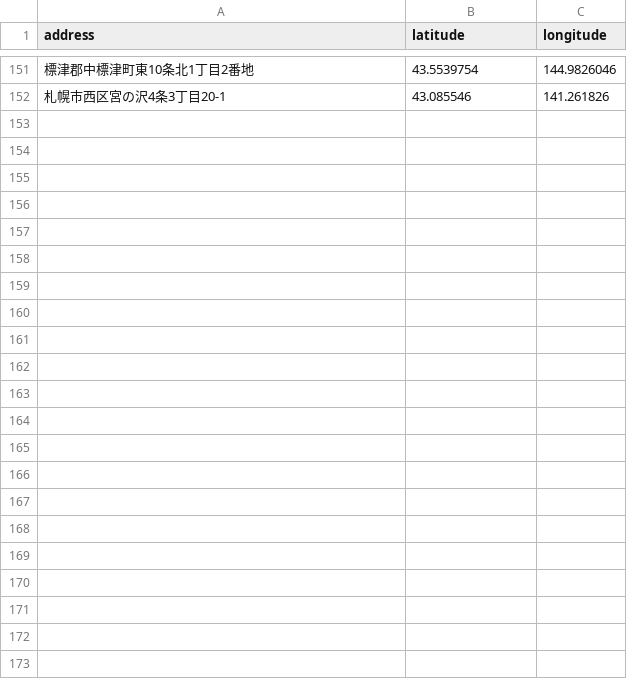
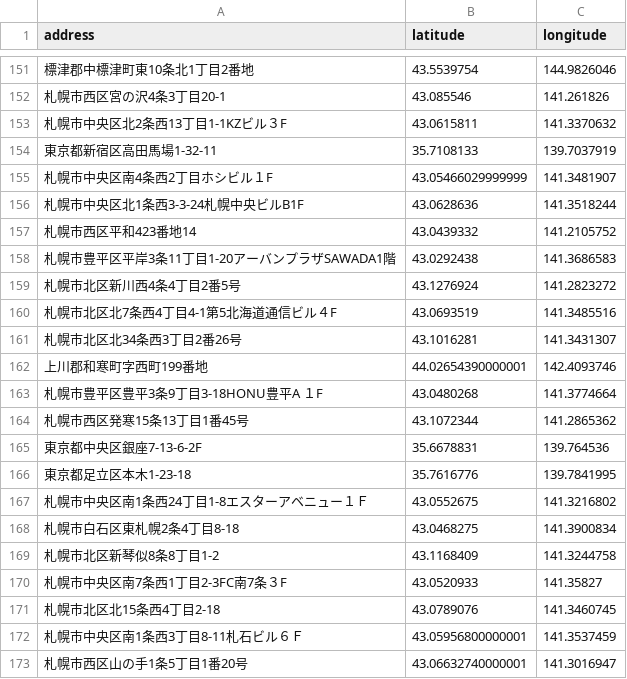
Before and after one commit to niku/consadole-partners-map, a CSV file: assets/geocodings.csv, drawn as a sheet; only a part is shown, gaps mark what is left out.

```diff
--- a/assets/geocodings.csv
+++ b/assets/geocodings.csv
@@ -152 +152,22 @@ address,latitude,longitude
 札幌市西区宮の沢4条3丁目20-1,43.085546,141.261826
+札幌市中央区北2条西13丁目1-1KZビル３F,43.0615811,141.3370632
+東京都新宿区高田馬場1-32-11,35.7108133,139.7037919
+札幌市中央区南4条西2丁目ホシビル１F,43.05466029999999,141.3481907
+札幌市中央区北1条西3-3-24札幌中央ビルB1F,43.0628636,141.3518244
+札幌市西区平和423番地14,43.0439332,141.2105752
+札幌市豊平区平岸3条11丁目1-20アーバンプラザSAWADA1階,43.0292438,141.3686583
+札幌市北区新川西4条4丁目2番5号,43.1276924,141.2823272
+札幌市北区北7条西4丁目4-1第5北海道通信ビル４F,43.0693519,141.3485516
+札幌市北区北34条西3丁目2番26号,43.1016281,141.3431307
+上川郡和寒町字西町199番地,44.02654390000001,142.4093746
+札幌市豊平区豊平3条9丁目3-18HONU豊平A　１F,43.0480268,141.3774664
+札幌市西区発寒15条13丁目1番45号,43.1072344,141.2865362
+東京都中央区銀座7-13-6-2F,35.6678831,139.764536
+東京都足立区本木1-23-18,35.7616776,139.7841995
+札幌市中央区南1条西24丁目1-8エスターアベニュー１Ｆ,43.0552675,141.3216802
+札幌市白石区東札幌2条4丁目8-18,43.0468275,141.3900834
+札幌市北区新琴似8条8丁目1-2,43.1168409,141.3244758
+札幌市中央区南7条西1丁目2-3FC南7条３F,43.0520933,141.35827
+札幌市北区北15条西4丁目2-18,43.0789076,141.3460745
+札幌市中央区南1条西3丁目8-11札石ビル６Ｆ,43.05956800000001,141.3537459
+札幌市西区山の手1条5丁目1番20号,43.06632740000001,141.3016947
```
Also changed, not shown: 3 other files.
